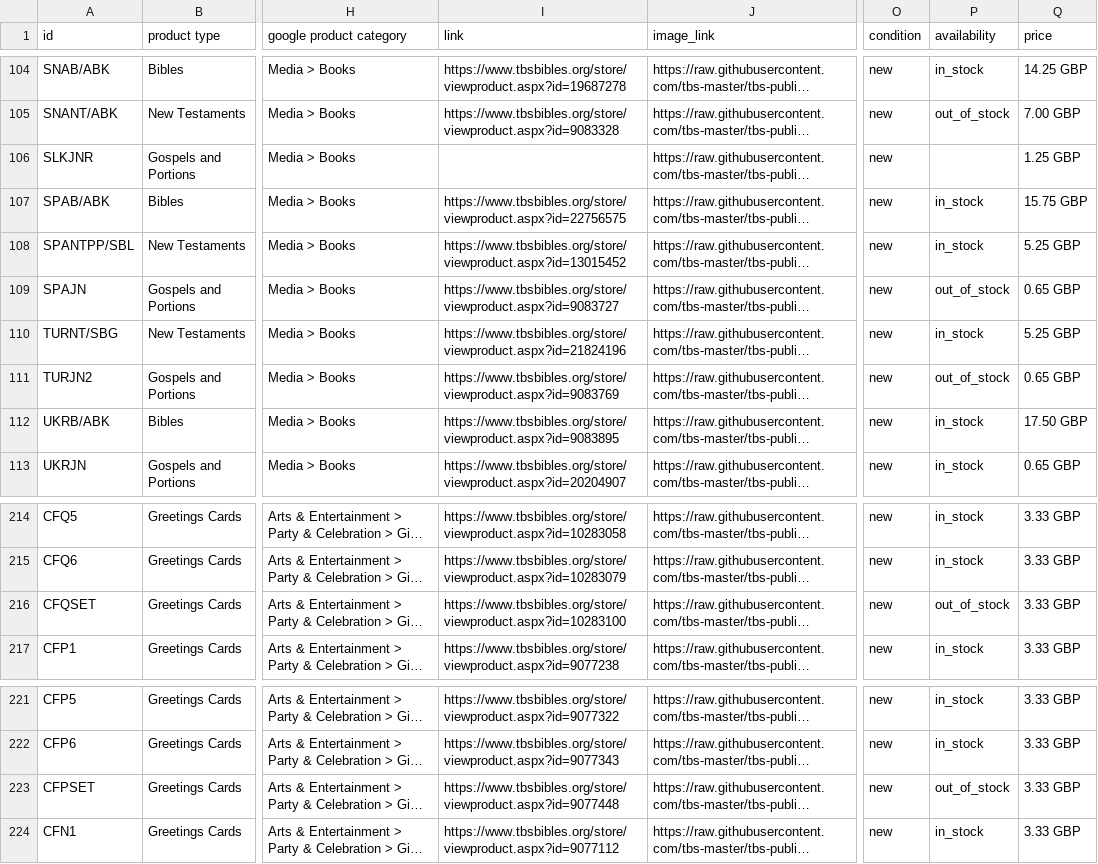
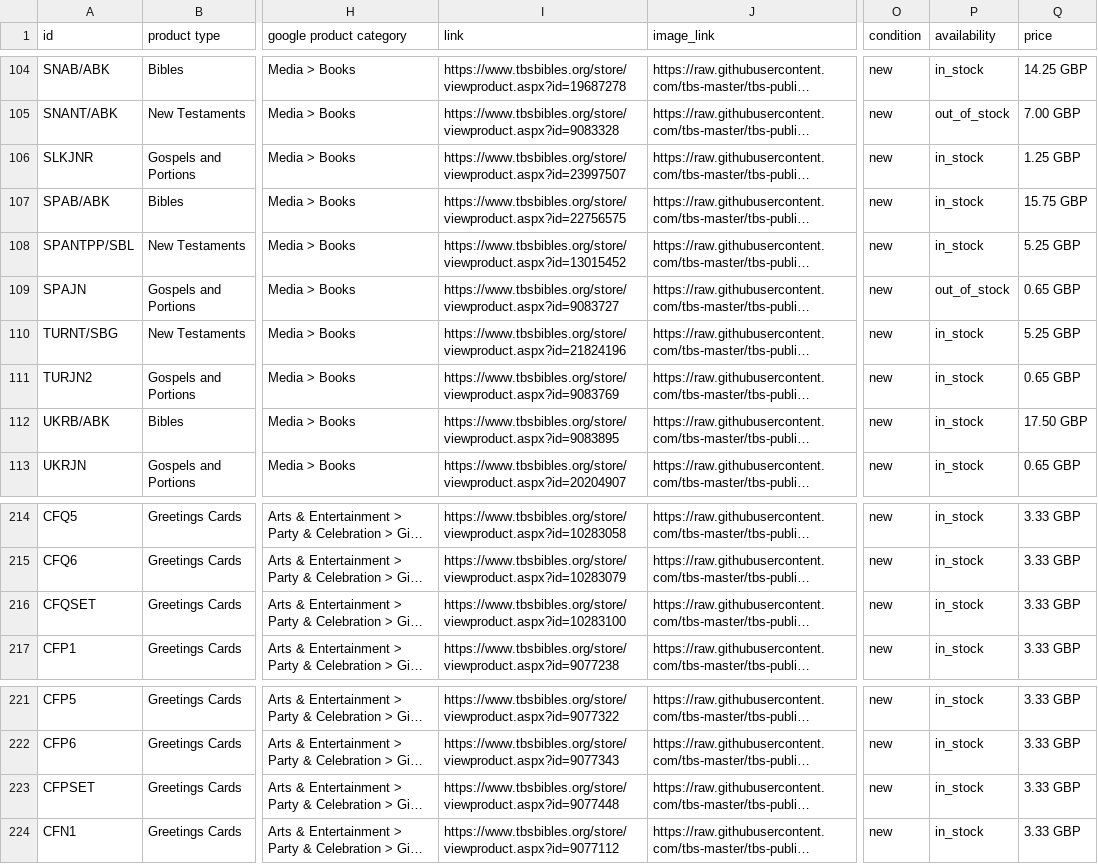
Before and after one commit to tbs-master/tbs-public-product-data, a TSV file: google-uk.tsv, drawn as a sheet; only a part is shown, gaps mark what is left out; long unchanged cells end in …; the diff names each change by its address in the sheet, - before the commit and + after, or states it on an @@ line.

```diff
--- a/google-uk.tsv
+++ b/google-uk.tsv
-I106 (link): (empty)
+I106 (link): https://www.tbsbibles.org/store/viewproduct.aspx?id=23997507
-P106 (availability): (empty)
+P106 (availability): in_stock
-P111 (availability): out_of_stock
+P111 (availability): in_stock
-P216 (availability): out_of_stock
+P216 (availability): in_stock
-P223 (availability): out_of_stock
+P223 (availability): in_stock
```
Also changed, not shown: 2 other files.
